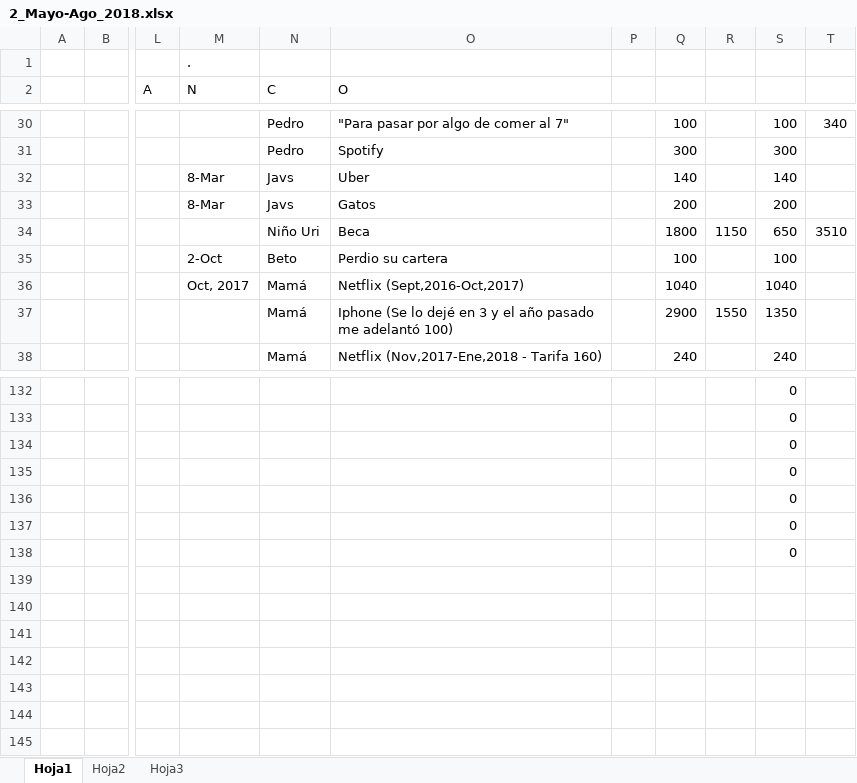
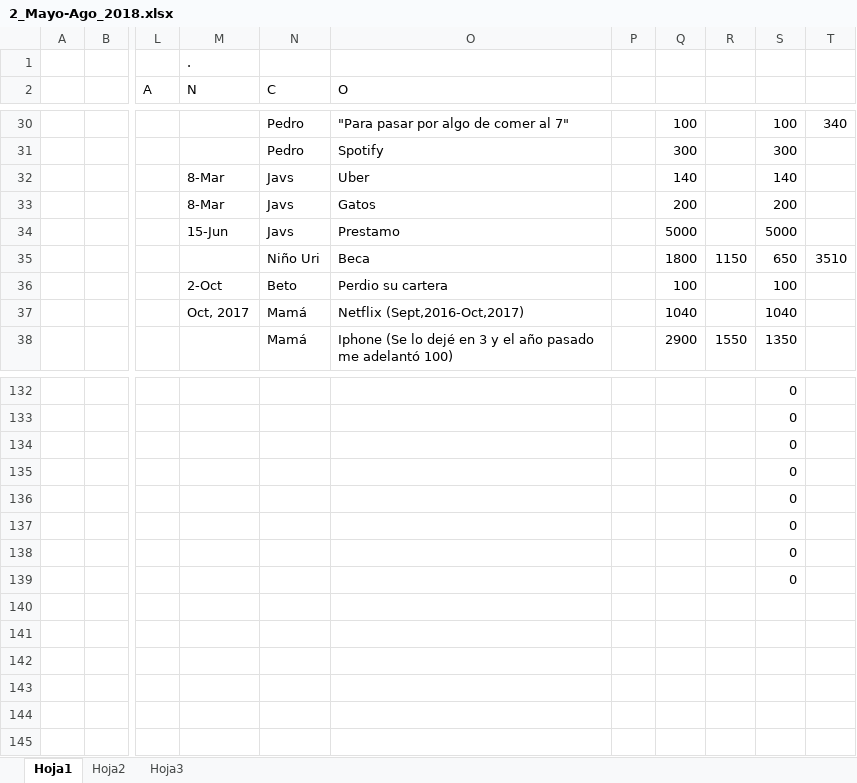
Before and after one commit to Adrifelcha/Adrifelcha, an Excel workbook: Finanzas/2_Mayo-Ago_2018.xlsx, sheet Hoja1, drawn as a sheet; only a part is shown, gaps mark what is left out; values as stored, in another font and other column widths than the file's, no cell formats; the diff covers the shown part only; the diff names each change by its address in the sheet, - before the commit and + after, or states it on an @@ line.

Commit message:
Finanzas

```diff
--- a/Finanzas/2_Mayo-Ago_2018.xlsx (sheet Hoja1)
+++ b/Finanzas/2_Mayo-Ago_2018.xlsx (sheet Hoja1)
-M34 (N): (empty)
+M34 (N): 15-Jun
-N34 (C): Niño Uri
+N34 (C): Javs
-O34 (O): Beca
+O34 (O): Prestamo
-Q34: 1800
+Q34: 5000
-R34: 1150
+R34: (empty)
-S34: 650
+S34: 5000
-T34: 3510
+T34: (empty)
-M35 (N): 2-Oct
+M35 (N): (empty)
-N35 (C): Beto
+N35 (C): Niño Uri
-O35 (O): Perdio su cartera
+O35 (O): Beca
-Q35: 100
+Q35: 1800
-R35: (empty)
+R35: 1150
-S35: 100
+S35: 650
-T35: (empty)
+T35: 3510
-M36 (N): Oct, 2017
+M36 (N): 2-Oct
-N36 (C): Mamá
+N36 (C): Beto
-O36 (O): Netflix (Sept,2016-Oct,2017)
+O36 (O): Perdio su cartera
-Q36: 1040
+Q36: 100
-S36: 1040
+S36: 100
-M37 (N): (empty)
+M37 (N): Oct, 2017
-O37 (O): Iphone (Se lo dejé en 3 y el año pasado me adelantó 100)
+O37 (O): Netflix (Sept,2016-Oct,2017)
-Q37: 2900
+Q37: 1040
-R37: 1550
+R37: (empty)
-S37: 1350
+S37: 1040
-O38 (O): Netflix (Nov,2017-Ene,2018 - Tarifa 160)
+O38 (O): Iphone (Se lo dejé en 3 y el año pasado me adelantó 100)
-Q38: 240
+Q38: 2900
-R38: (empty)
+R38: 1550
-S38: 240
+S38: 1350
-S139: (empty)
+S139: 0
```
Also changed, not shown: 1 added row, 1 removed row and 67 edited cells elsewhere in this sheet, cell formats.
